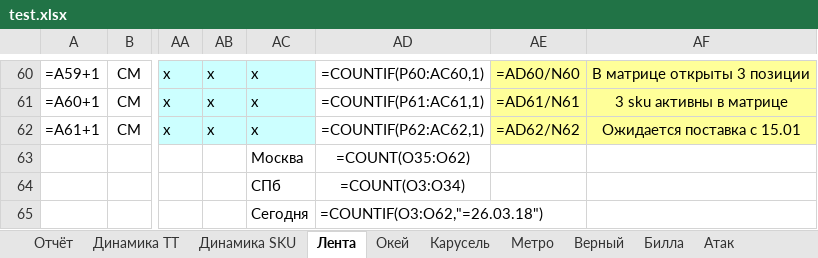
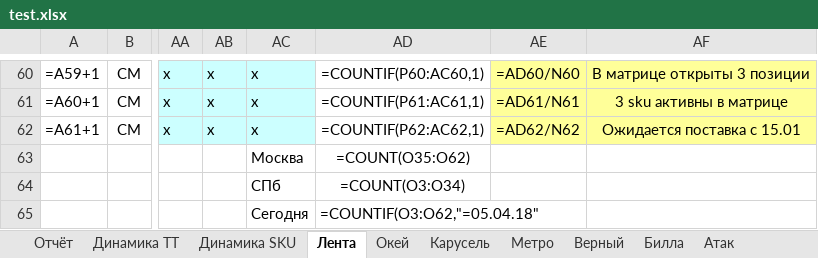
Before and after one commit to gogabugay/auto_maspex, an Excel workbook: test.xlsx, sheet Лента, drawn as a sheet; only a part is shown, gaps mark what is left out; values as stored, in another font and other column widths than the file's, no borders; formulas without a stored value are shown as written; conditional formats not drawn; the diff names each change by its address in the sheet, - before the commit and + after, or states it on an @@ line.

```diff
--- a/test.xlsx (sheet Лента)
+++ b/test.xlsx (sheet Лента)
-AD65: =COUNTIF(O3:O62,"=26.03.18")
+AD65: =COUNTIF(O3:O62,"=05.04.18"
```
Also changed, not shown: 2 other files.
